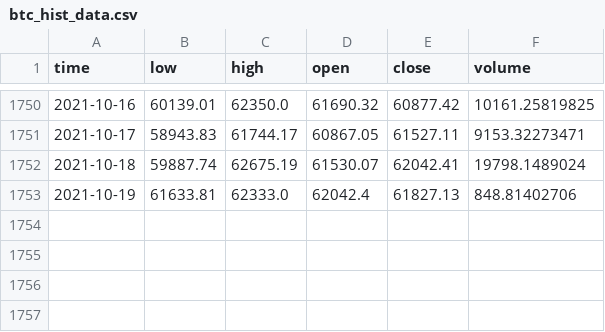
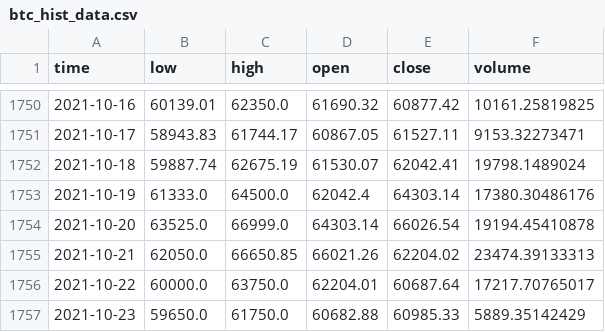
Before and after one commit to IJASI/Team-5---Project, a CSV file: btc_hist_data.csv, drawn as a sheet; only a part is shown, gaps mark what is left out.

```diff
--- a/btc_hist_data.csv
+++ b/btc_hist_data.csv
@@ -1752,2 +1752,6 @@ time,low,high,open,close,volume
 2021-10-18,59887.74,62675.19,61530.07,62042.41,19798.1489024
-2021-10-19,61633.81,62333.0,62042.4,61827.13,848.81402706
+2021-10-19,61333.0,64500.0,62042.4,64303.14,17380.30486176
+2021-10-20,63525.0,66999.0,64303.14,66026.54,19194.45410878
+2021-10-21,62050.0,66650.85,66021.26,62204.02,23474.39133313
+2021-10-22,60000.0,63750.0,62204.01,60687.64,17217.70765017
+2021-10-23,59650.0,61750.0,60682.88,60985.33,5889.35142429
```
Also changed, not shown: signals.csv, 2 other files.
